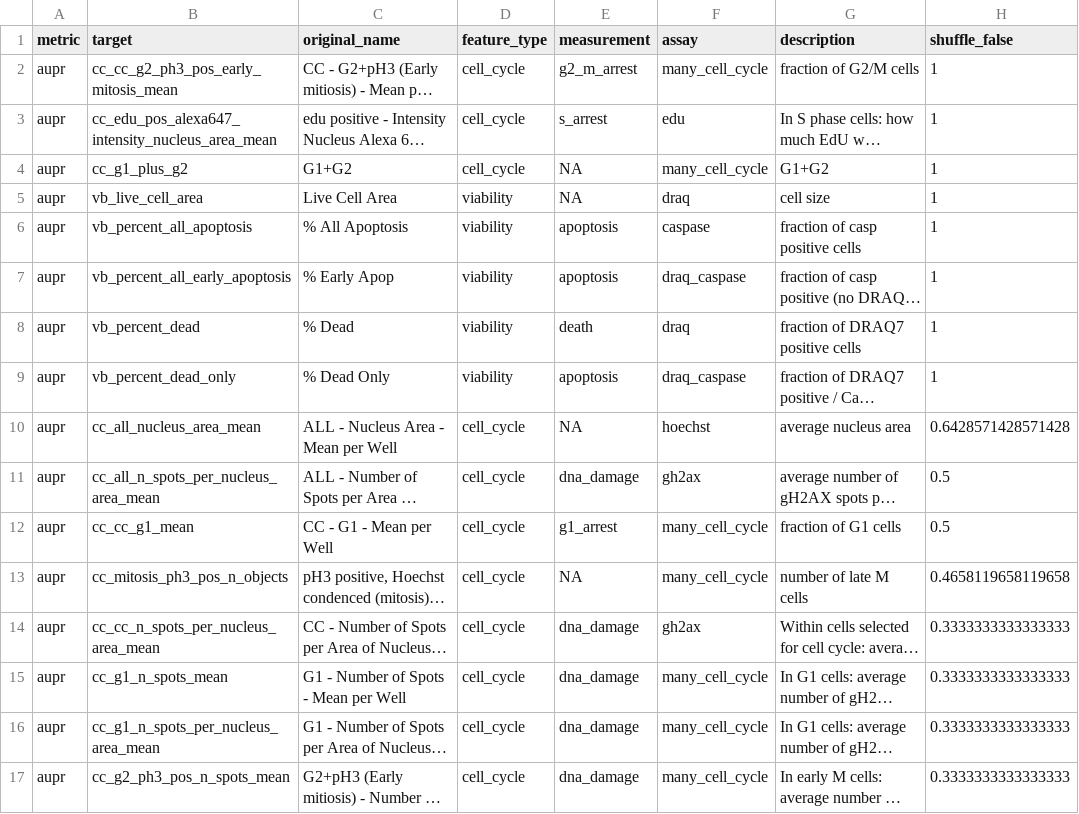
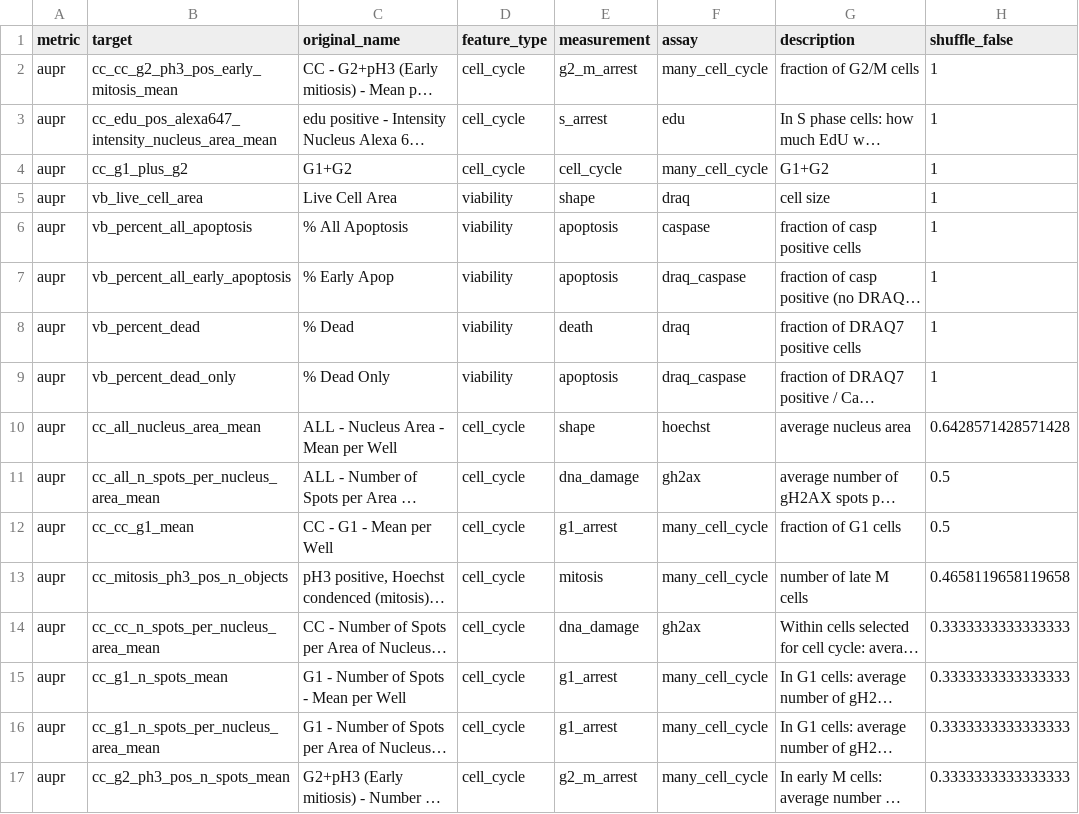
Before and after one commit to broadinstitute/cell-health, a TSV file: 4.apply/repurposing_cellhealth_shiny/data/A549_ranked_models_classification_modz.tsv, drawn as a sheet; only a part is shown; long unchanged cells end in …; the diff covers the shown part only; the diff names each change by its address in the sheet, - before the commit and + after, or states it on an @@ line.

```diff
--- a/4.apply/repurposing_cellhealth_shiny/data/A549_ranked_models_classification_modz.tsv
+++ b/4.apply/repurposing_cellhealth_shiny/data/A549_ranked_models_classification_modz.tsv
-E4 (measurement): NA
+E4 (measurement): cell_cycle
-E5 (measurement): NA
+E5 (measurement): shape
-E10 (measurement): NA
+E10 (measurement): shape
-E13 (measurement): NA
+E13 (measurement): mitosis
-E15:E16 (measurement): dna_damage
+E15:E16 (measurement): g1_arrest
-E17 (measurement): dna_damage
+E17 (measurement): g2_m_arrest
```
Also changed, not shown: 21 edited cells elsewhere in this file, 4.apply/repurposing_cellhealth_shiny/data/A549_ranked_models_classification_median.tsv, 4.apply/repurposing_cellhealth_shiny/data/A549_ranked_models_regression_median.tsv, 1 other file.
